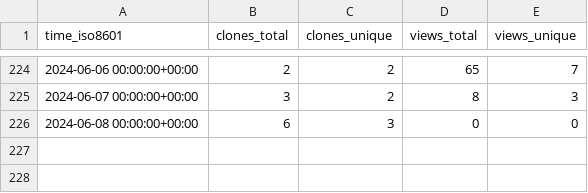
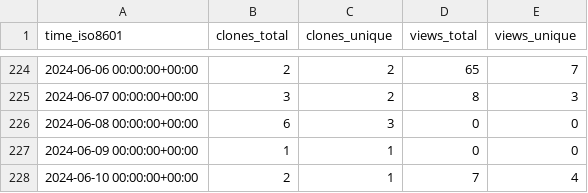
Before and after one commit to pbs-assess/pacea, a CSV file: pbs-assess/pacea/ghrs-data/views_clones_aggregate.csv, drawn as a sheet; only a part is shown, gaps mark what is left out.

```diff
--- a/pbs-assess/pacea/ghrs-data/views_clones_aggregate.csv
+++ b/pbs-assess/pacea/ghrs-data/views_clones_aggregate.csv
@@ -226 +226,3 @@ time_iso8601,clones_total,clones_unique,views_total,views_unique
 2024-06-08 00:00:00+00:00,6,3,0,0
+2024-06-09 00:00:00+00:00,1,1,0,0
+2024-06-10 00:00:00+00:00,2,1,7,4
```
Also changed, not shown: 1 other file.
